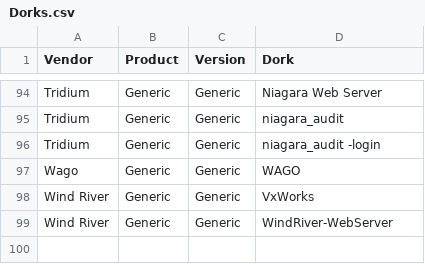
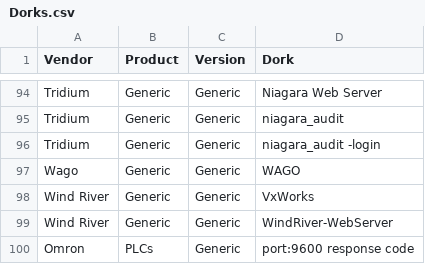
Before and after one commit to xl7dev/ICSecurity, a CSV file: Dorks.csv, drawn as a sheet; only a part is shown, gaps mark what is left out.

Commit message:
from https://echannel.omron247.com/marcom/pdfcatal.nsf/0/7CC1E9D8D2A1C3BF862573760063920C//InternetAccessToPLC_whitePaper_en_200910.pdf

```diff
--- a/Dorks.csv
+++ b/Dorks.csv
@@ -99 +99,2 @@ Wind River,Generic,Generic,VxWorks
 Wind River,Generic,Generic,WindRiver-WebServer
+Omron,PLCs,Generic,port:9600 response code
```
Also changed, not shown: Control_System_Ports.csv.
